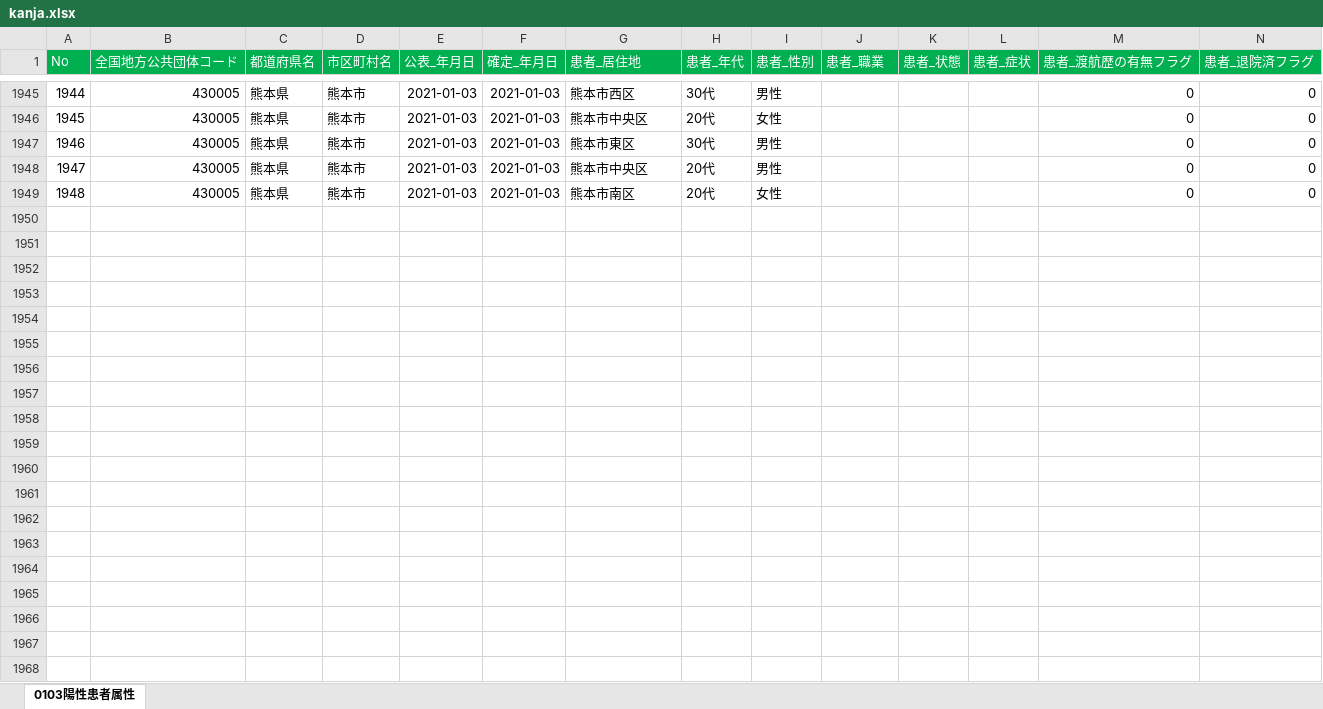
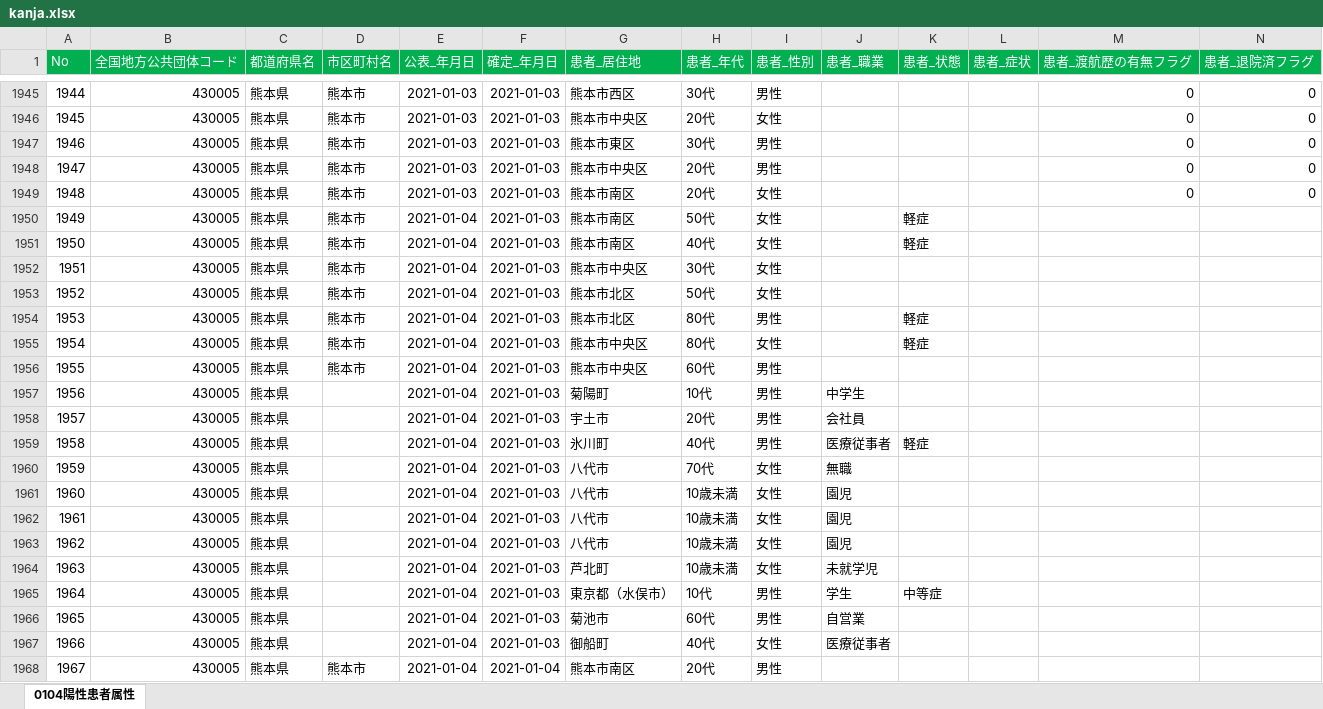
Before and after one commit to imabari/kumamoto-covid19, an Excel workbook: kanja.xlsx, sheet 0104陽性患者属性, drawn as a sheet; only a part is shown, gaps mark what is left out; values as stored, in another font and other column widths than the file's, no borders; rows hold the shown columns only; the diff covers the shown part only; the diff names each change by its address in the sheet, - before the commit and + after, or states it on an @@ line.

```diff
--- a/kanja.xlsx (sheet 0104陽性患者属性)
+++ b/kanja.xlsx (sheet 0104陽性患者属性)
-sheet tab: 0103陽性患者属性
+sheet tab: 0104陽性患者属性
+row 1950: 1949 | 430005 | 熊本県 | 熊本市 | 2021-01-04 | 2021-01-03 | 熊本市南区 | 50代 | 女性 |  | 軽症
+row 1951: 1950 | 430005 | 熊本県 | 熊本市 | 2021-01-04 | 2021-01-03 | 熊本市南区 | 40代 | 女性 |  | 軽症
+row 1952: 1951 | 430005 | 熊本県 | 熊本市 | 2021-01-04 | 2021-01-03 | 熊本市中央区 | 30代 | 女性
+row 1953: 1952 | 430005 | 熊本県 | 熊本市 | 2021-01-04 | 2021-01-03 | 熊本市北区 | 50代 | 女性
+row 1954: 1953 | 430005 | 熊本県 | 熊本市 | 2021-01-04 | 2021-01-03 | 熊本市北区 | 80代 | 男性 |  | 軽症
+row 1955: 1954 | 430005 | 熊本県 | 熊本市 | 2021-01-04 | 2021-01-03 | 熊本市中央区 | 80代 | 女性 |  | 軽症
+row 1956: 1955 | 430005 | 熊本県 | 熊本市 | 2021-01-04 | 2021-01-03 | 熊本市中央区 | 60代 | 男性
+row 1957: 1956 | 430005 | 熊本県 |  | 2021-01-04 | 2021-01-03 | 菊陽町 | 10代 | 男性 | 中学生
+row 1958: 1957 | 430005 | 熊本県 |  | 2021-01-04 | 2021-01-03 | 宇土市 | 20代 | 男性 | 会社員
+row 1959: 1958 | 430005 | 熊本県 |  | 2021-01-04 | 2021-01-03 | 氷川町 | 40代 | 男性 | 医療従事者 | 軽症
+row 1960: 1959 | 430005 | 熊本県 |  | 2021-01-04 | 2021-01-03 | 八代市 | 70代 | 女性 | 無職
+row 1961: 1960 | 430005 | 熊本県 |  | 2021-01-04 | 2021-01-03 | 八代市 | 10歳未満 | 女性 | 園児
+row 1962: 1961 | 430005 | 熊本県 |  | 2021-01-04 | 2021-01-03 | 八代市 | 10歳未満 | 女性 | 園児
+row 1963: 1962 | 430005 | 熊本県 |  | 2021-01-04 | 2021-01-03 | 八代市 | 10歳未満 | 女性 | 園児
+row 1964: 1963 | 430005 | 熊本県 |  | 2021-01-04 | 2021-01-03 | 芦北町 | 10歳未満 | 女性 | 未就学児
+row 1965: 1964 | 430005 | 熊本県 |  | 2021-01-04 | 2021-01-03 | 東京都（水俣市） | 10代 | 男性 | 学生 | 中等症
+row 1966: 1965 | 430005 | 熊本県 |  | 2021-01-04 | 2021-01-03 | 菊池市 | 60代 | 男性 | 自営業
+row 1967: 1966 | 430005 | 熊本県 |  | 2021-01-04 | 2021-01-03 | 御船町 | 40代 | 女性 | 医療従事者
+row 1968: 1967 | 430005 | 熊本県 | 熊本市 | 2021-01-04 | 2021-01-04 | 熊本市南区 | 20代 | 男性
```
Also changed, not shown: 16 added rows, 1 removed row and 105 edited cells elsewhere in this sheet, kensa.xlsx, 1 other file.
